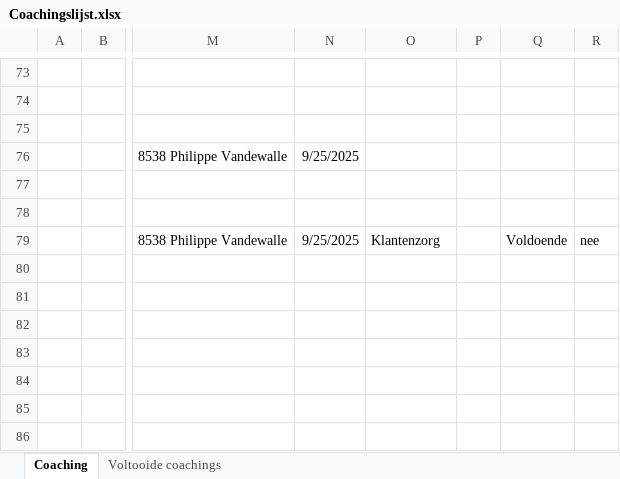
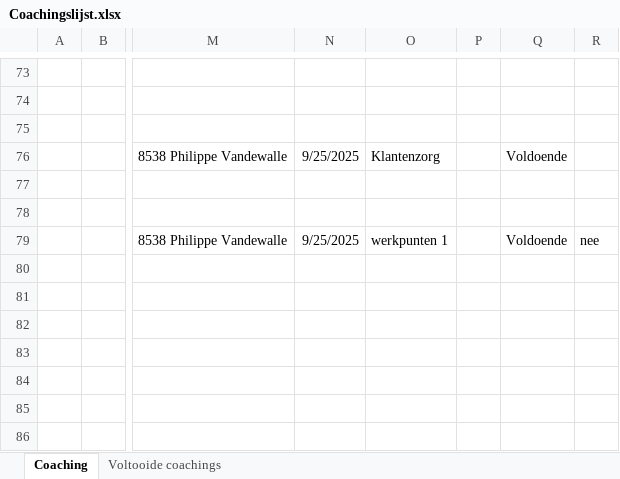
Before and after one commit to Stoffels84/schade, an Excel workbook: Coachingslijst.xlsx, sheet Coaching, drawn as a sheet; only a part is shown, gaps mark what is left out; values as stored, in another font and other column widths than the file's, no borders; conditional formats and table styles not drawn; the diff names each change by its address in the sheet, - before the commit and + after, or states it on an @@ line.

Commit message:
auto: update vanuit Teams

```diff
--- a/Coachingslijst.xlsx (sheet Coaching)
+++ b/Coachingslijst.xlsx (sheet Coaching)
-O76: (empty)
+O76: Klantenzorg
-Q76: (empty)
+Q76: Voldoende
-O79: Klantenzorg
+O79: werkpunten 1
```
